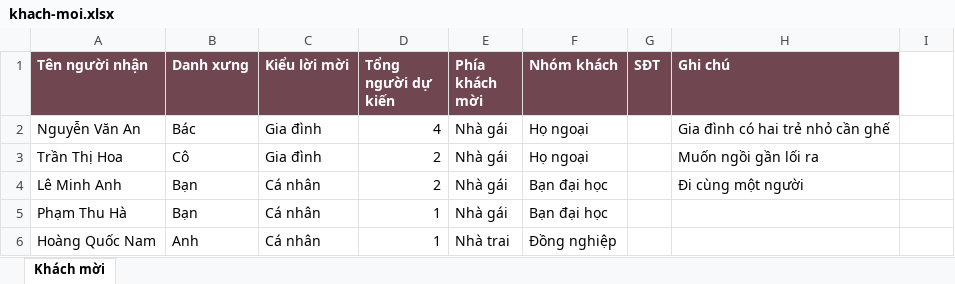
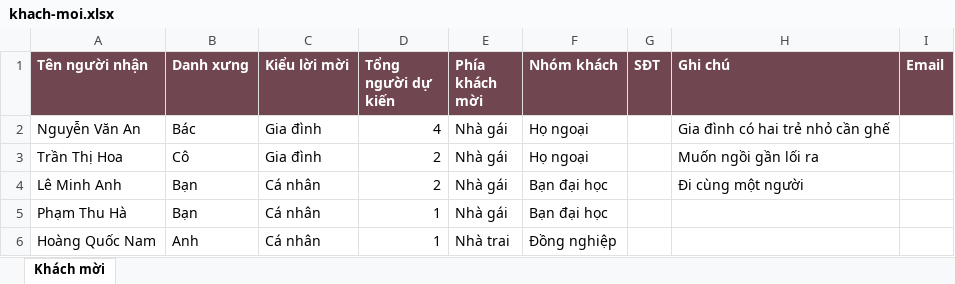
Before and after one commit to ITduow/InviteMe-FrontEnd, an Excel workbook: public/templates/khach-moi.xlsx, sheet Khách mời, drawn as a sheet; values as stored, in another font and other column widths than the file's, no borders; the diff names each change by its address in the sheet, - before the commit and + after, or states it on an @@ line.

Commit message:
feat: add optional email anđ validate in email form

```diff
--- a/public/templates/khach-moi.xlsx (sheet Khách mời)
+++ b/public/templates/khach-moi.xlsx (sheet Khách mời)
-I1: (empty)
+I1: Email
-I1 fill: none
+I1 fill: #704650
```
Also changed, not shown: 11 other files.
